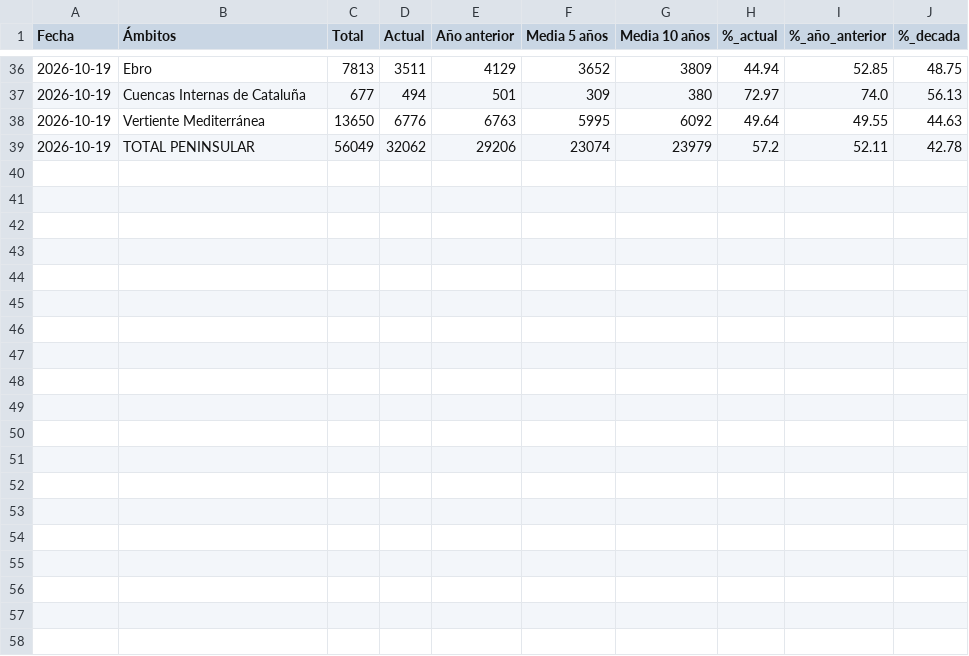
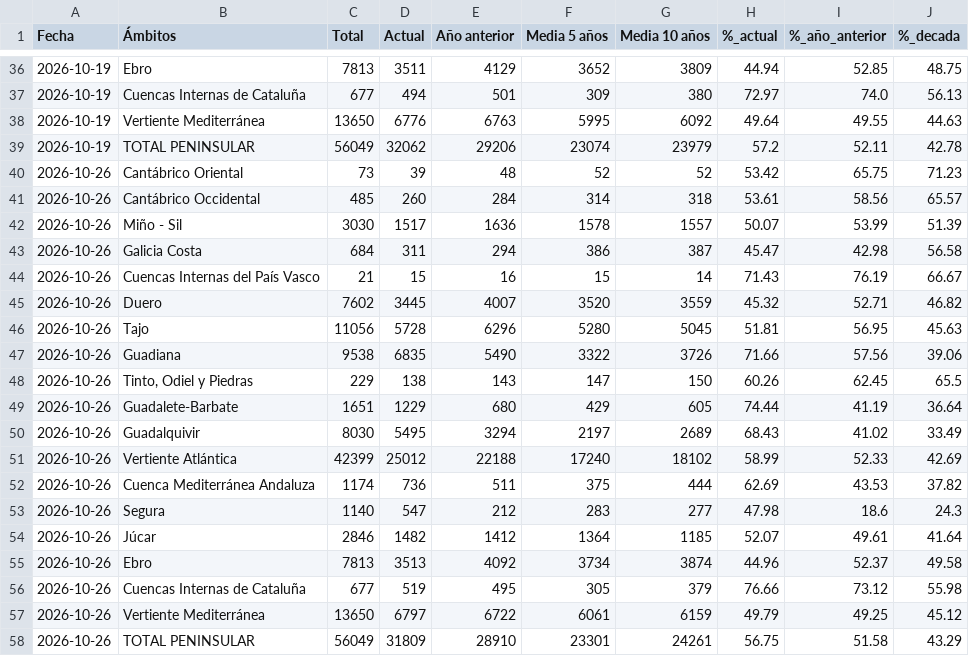
Before and after one commit to Newtral-datos/embalses_automatico, a CSV file: historicos/cuencas.csv, drawn as a sheet; only a part is shown, gaps mark what is left out.

```diff
--- a/historicos/cuencas.csv
+++ b/historicos/cuencas.csv
@@ -39 +39,20 @@ Fecha,Ámbitos,Total,Actual,Año anterior,Media 5 años,Media 10 años,%_actual,
 2026-10-19,TOTAL PENINSULAR,56049,32062,29206,23074,23979,57.2,52.11,42.78
+2026-10-26,Cantábrico Oriental,73,39,48,52,52,53.42,65.75,71.23
+2026-10-26,Cantábrico Occidental,485,260,284,314,318,53.61,58.56,65.57
+2026-10-26,Miño - Sil,3030,1517,1636,1578,1557,50.07,53.99,51.39
+2026-10-26,Galicia Costa,684,311,294,386,387,45.47,42.98,56.58
+2026-10-26,Cuencas Internas del País Vasco,21,15,16,15,14,71.43,76.19,66.67
+2026-10-26,Duero,7602,3445,4007,3520,3559,45.32,52.71,46.82
+2026-10-26,Tajo,11056,5728,6296,5280,5045,51.81,56.95,45.63
+2026-10-26,Guadiana,9538,6835,5490,3322,3726,71.66,57.56,39.06
+2026-10-26,"Tinto, Odiel y Piedras",229,138,143,147,150,60.26,62.45,65.5
+2026-10-26,Guadalete-Barbate,1651,1229,680,429,605,74.44,41.19,36.64
+2026-10-26,Guadalquivir,8030,5495,3294,2197,2689,68.43,41.02,33.49
+2026-10-26,Vertiente Atlántica,42399,25012,22188,17240,18102,58.99,52.33,42.69
+2026-10-26,Cuenca Mediterránea Andaluza,1174,736,511,375,444,62.69,43.53,37.82
+2026-10-26,Segura,1140,547,212,283,277,47.98,18.6,24.3
+2026-10-26,Júcar,2846,1482,1412,1364,1185,52.07,49.61,41.64
+2026-10-26,Ebro,7813,3513,4092,3734,3874,44.96,52.37,49.58
+2026-10-26,Cuencas Internas de Cataluña,677,519,495,305,379,76.66,73.12,55.98
+2026-10-26,Vertiente Mediterránea,13650,6797,6722,6061,6159,49.79,49.25,45.12
+2026-10-26,TOTAL PENINSULAR,56049,31809,28910,23301,24261,56.75,51.58,43.29
```
Also changed, not shown: graficos/cuencas/datos.csv, 1 other file.
